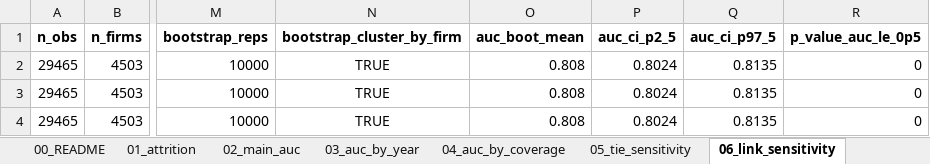
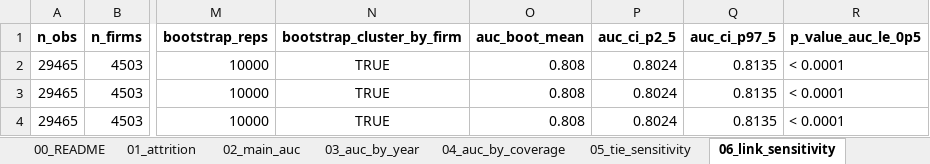
Before and after one commit to Jeffrey-Chen-arch/analyst-forecast-auc, an Excel workbook: 05_output/report/AUC_results_tables.xlsx, sheet 06_link_sensitivity, drawn as a sheet; only a part is shown, gaps mark what is left out; values as stored, in another font and other column widths than the file's, no borders; the diff names each change by its address in the sheet, - before the commit and + after, or states it on an @@ line.

Commit message:
Polish submission: three presentation fixes for professor-facing deliverables
1. p-value display: bootstrap p-values that would print as exact 0.0 now
   render as "< 0.0001" in the Excel workbook (accurate upper bound from
   10,000 bootstrap reps; 0.0 is statistically improper).

2. 10_actuals_audit sheet: replaced the "(no data available)" fallback
   (which appeared because duplicate count = 0 leaves the duplicate-audit
   CSV empty) with a 13-row human-readable audit summary covering the
   IBES Actuals row count, ticker count, period, duplicates, anndats
   completeness, and both IBES tables + adjustment basis used.

3. 07_quality_checks.csv: cleaned "[np.int64(0), np.int64(1)]" debug
   artifact down to "[0, 1]" (Python 3.13 numpy-scalar repr leak);
   source script (09_quality_checks.py) patched so re-runs produce the
   clean output directly.

No pipeline changes; all numeric results unchanged.

```diff
--- a/05_output/report/AUC_results_tables.xlsx (sheet 06_link_sensitivity)
+++ b/05_output/report/AUC_results_tables.xlsx (sheet 06_link_sensitivity)
-R2:R4 (p_value_auc_le_0p5): 0
+R2:R4 (p_value_auc_le_0p5): < 0.0001
```
Also changed, not shown: sheet 10_actuals_audit, sheet 02_main_auc, sheet 09_quality_checks, 3 other files.
